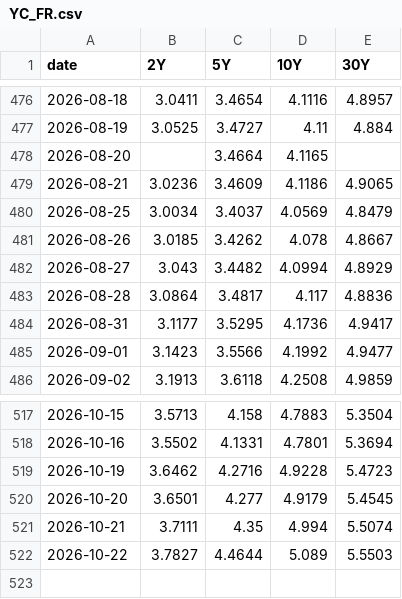
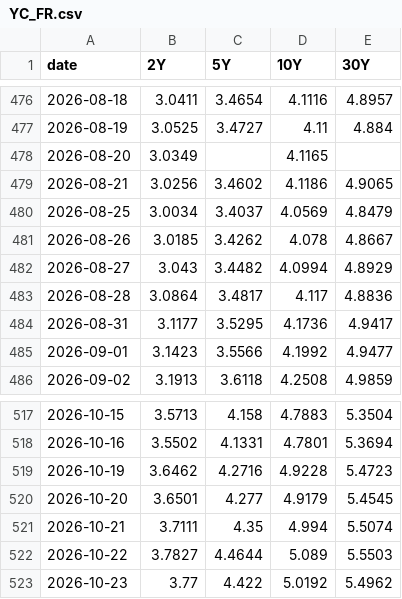
Before and after one commit to velourofficialdev/macro-data, a CSV file: data/YC_FR.csv, drawn as a sheet; only a part is shown, gaps mark what is left out.

```diff
--- a/data/YC_FR.csv
+++ b/data/YC_FR.csv
@@ -477,4 +477,4 @@ date,2Y,5Y,10Y,30Y
 2026-08-19,3.0525,3.4727,4.11,4.884
-2026-08-20,,3.4664,4.1165,
-2026-08-21,3.0236,3.4609,4.1186,4.9065
+2026-08-20,3.0349,,4.1165,
+2026-08-21,3.0256,3.4602,4.1186,4.9065
 2026-08-25,3.0034,3.4037,4.0569,4.8479
@@ -522 +522,2 @@ date,2Y,5Y,10Y,30Y
 2026-10-22,3.7827,4.4644,5.089,5.5503
+2026-10-23,3.77,4.422,5.0192,5.4962
```
Also changed, not shown: data/DFII10.csv, data/YC_CH.csv, 43 other files.
